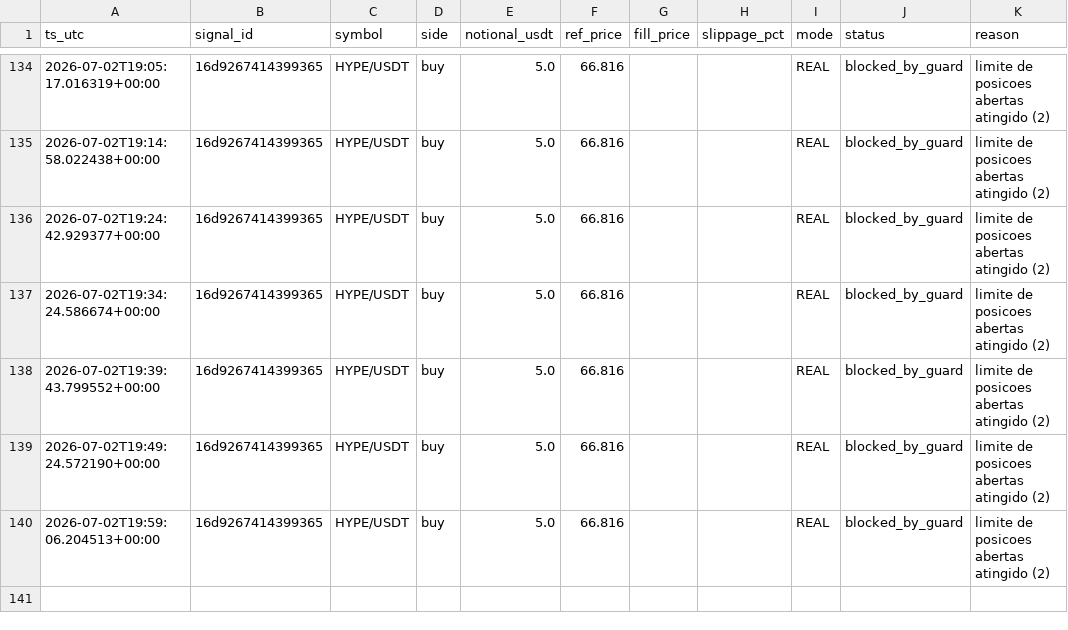
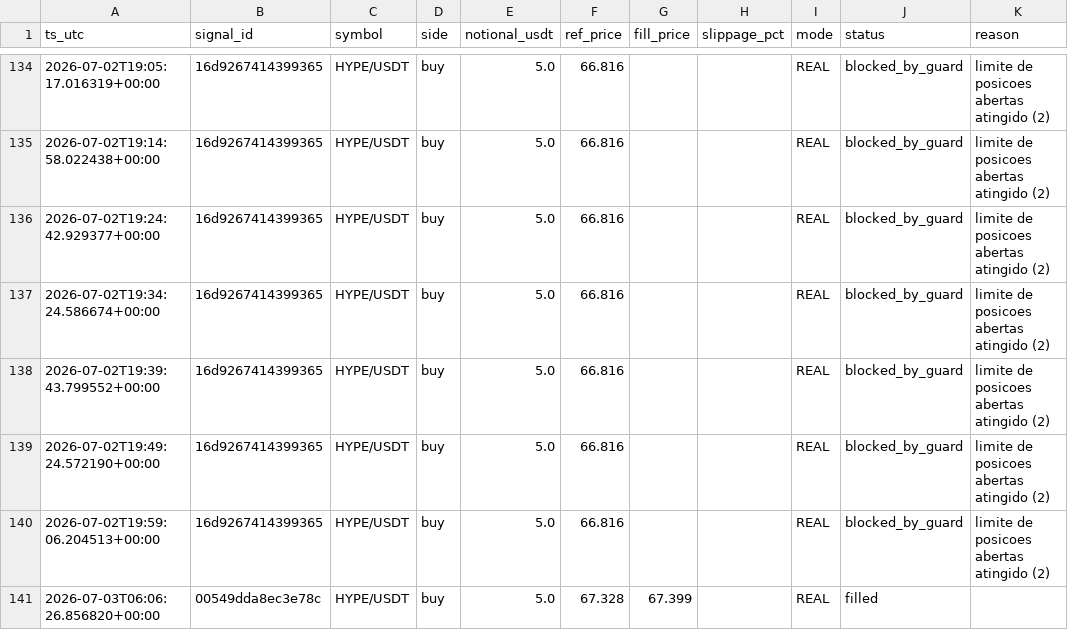
Before and after one commit to neliocastro/crypto-signal-bot, a CSV file: state/orders_executed.csv, drawn as a sheet; only a part is shown, gaps mark what is left out.

```diff
--- a/state/orders_executed.csv
+++ b/state/orders_executed.csv
@@ -140 +140,2 @@ ts_utc,signal_id,symbol,side,notional_usdt,ref_price,fill_price,slippage_pct,mod
 2026-07-02T19:59:06.204513+00:00,16d9267414399365,HYPE/USDT,buy,5.0,66.816,,,REAL,blocked_by_guard,limite de posicoes abertas atingido (2)
+2026-07-03T06:06:26.856820+00:00,00549dda8ec3e78c,HYPE/USDT,buy,5.0,67.328,67.399,,REAL,filled,
```
Also changed, not shown: 3 other files.
